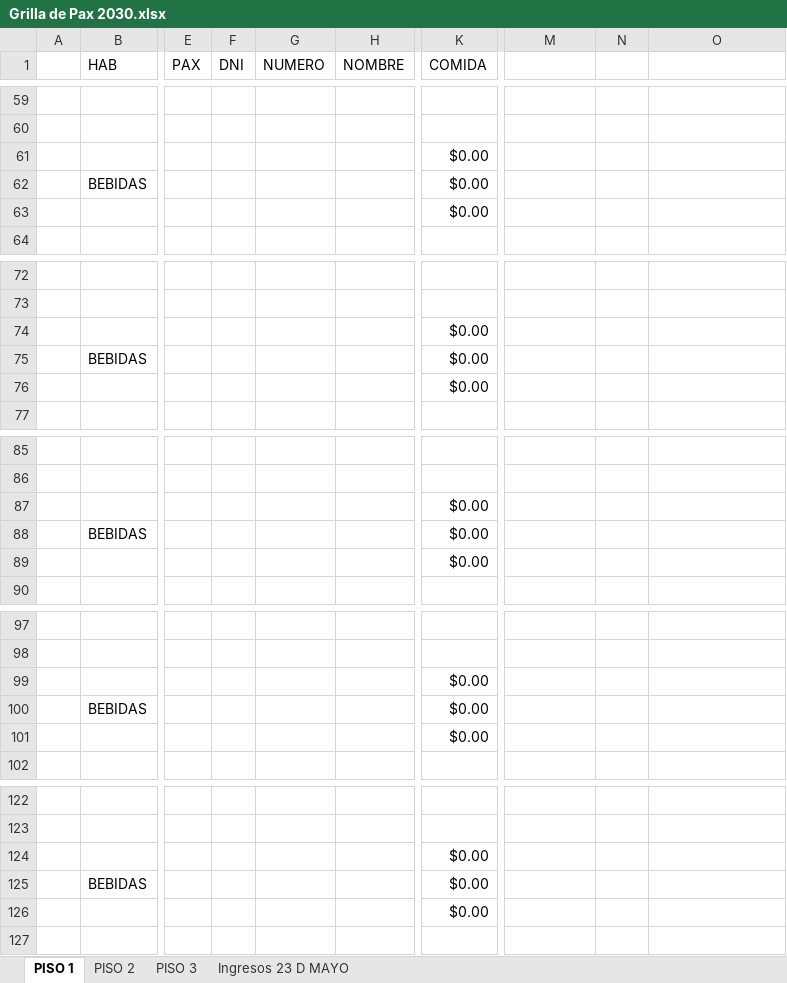
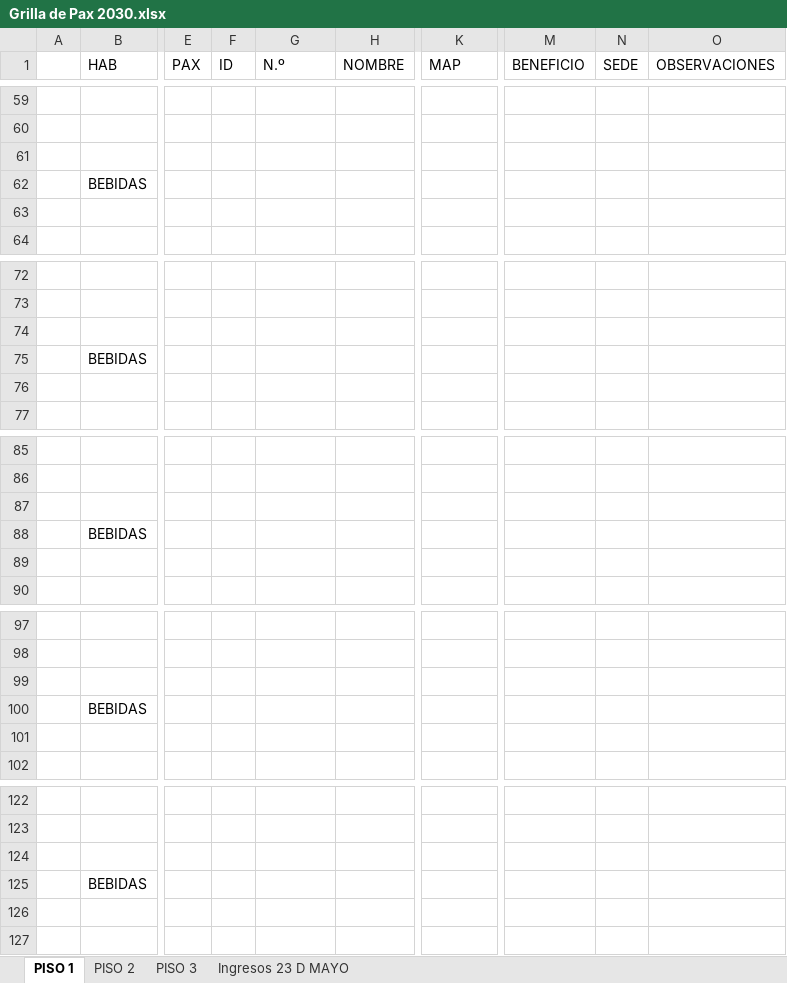
Before and after one commit to xpablodaniel/recepcion2026, an Excel workbook: Grilla de Pax 2030.xlsx, sheet PISO 1, drawn as a sheet; only a part is shown, gaps mark what is left out; values as stored, in another font and other column widths than the file's, no cell formats; conditional formats not drawn; the diff covers the shown part only; the diff names each change by its address in the sheet, - before the commit and + after, or states it on an @@ line.

Commit message:
v3.0: Estadísticas dinámicas y script de limpieza mejorado
- procesar_reservas.py: Resumen en PISO 1 (3 métricas: pax, habitaciones, MAP)
- limpiar_grillas_pisos.py: Limpia pisos e Ingresos preservando encabezados
- datos_ficticios.csv: Datos de prueba sin información personal
- Fix: Búsqueda correcta de primera fila vacía en Ingresos
- Eliminados: archivos ODS y test antiguos

```diff
--- a/Grilla de Pax 2030.xlsx (sheet PISO 1)
+++ b/Grilla de Pax 2030.xlsx (sheet PISO 1)
-F1: DNI
+F1: ID
-G1: NUMERO
+G1: N.º
-K1: COMIDA
+K1: MAP
-M1: (empty)
+M1: BENEFICIO
-N1: (empty)
+N1: SEDE
-O1: (empty)
+O1: OBSERVACIONES
-K61:K63 (MAP): $0.00
+K61:K63 (MAP): (empty)
-K74:K76 (MAP): $0.00
+K74:K76 (MAP): (empty)
-K87:K89 (MAP): $0.00
+K87:K89 (MAP): (empty)
-K99:K101 (MAP): $0.00
+K99:K101 (MAP): (empty)
-K124:K126 (MAP): $0.00
+K124:K126 (MAP): (empty)
```
Also changed, not shown: 13 added rows, 13 removed rows and 50 edited cells elsewhere in this sheet, sheet Ingresos 23 D MAYO, sheet PISO 2, sheet PISO 3, cell formats, 6 other files.
